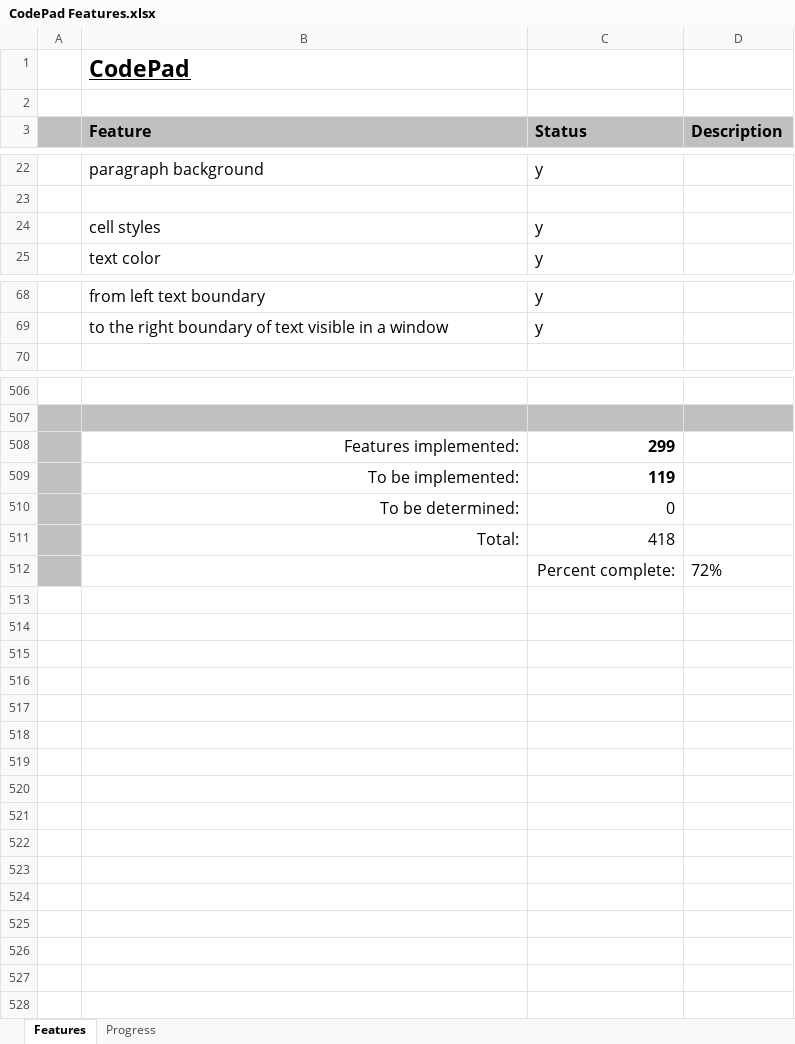
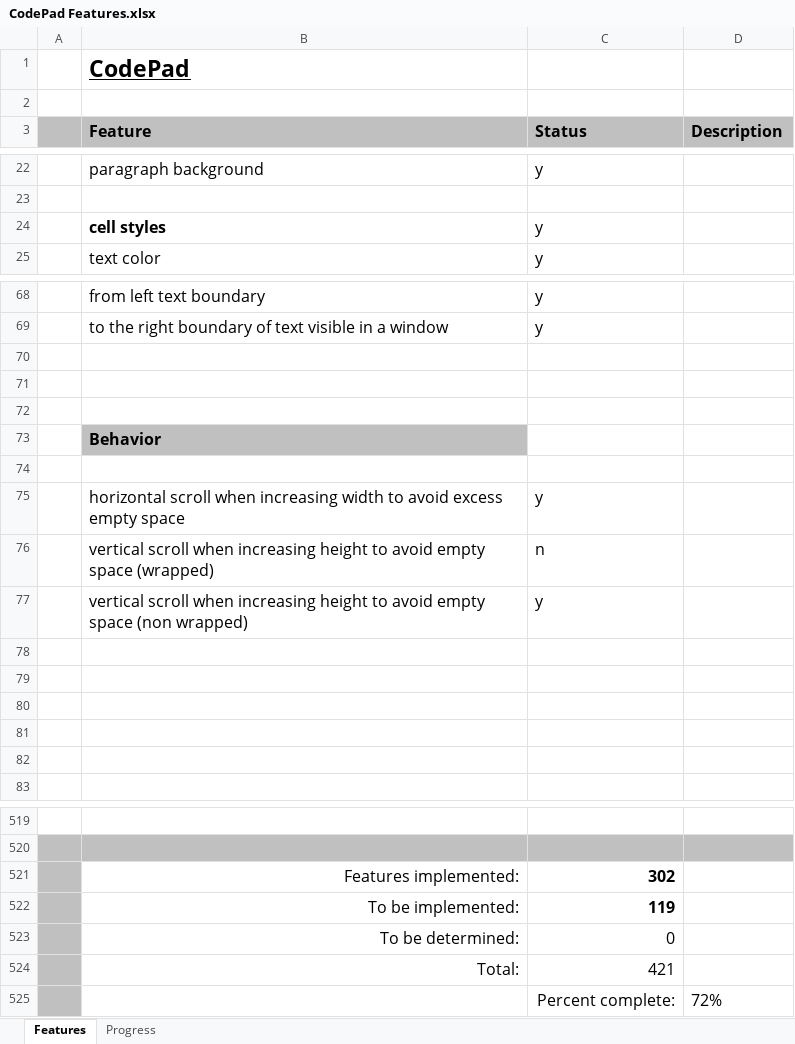
Before and after one commit to andy-goryachev/CodePad, an Excel workbook: CodePad Features.xlsx, sheet Features, drawn as a sheet; only a part is shown, gaps mark what is left out; values as stored, in another font and other column widths than the file's, no borders; conditional formats not drawn; addresses are those after the commit; the diff covers the shown part only; the diff names each change by its address in the sheet, - before the commit and + after, or states it on an @@ line.

```diff
--- a/CodePad Features.xlsx (sheet Features)
+++ b/CodePad Features.xlsx (sheet Features)
-B24 bold: off
+B24 bold: on
+row 70: (empty)
+row 71: (empty)
+row 72: (empty)
+row 73:  | Behavior
+row 74: (empty)
+row 75:  | horizontal scroll when increasing width to avoid excess empty space | y
+row 76:  | vertical scroll when increasing height to avoid empty space (wrapped) | n
+row 77:  | vertical scroll when increasing height to avoid empty space (non wrapped) | y
+row 78: (empty)
+row 79: (empty)
+row 80: (empty)
+row 81: (empty)
+row 82: (empty)
-C521 (Status): 299
+C521 (Status): 302
-C524 (Status): 418
+C524 (Status): 421
```
Also changed, not shown: 1 edited cell and cell formats elsewhere in this sheet, sheet Progress, formulas that keep their value, charts or pictures, 2 other files.
